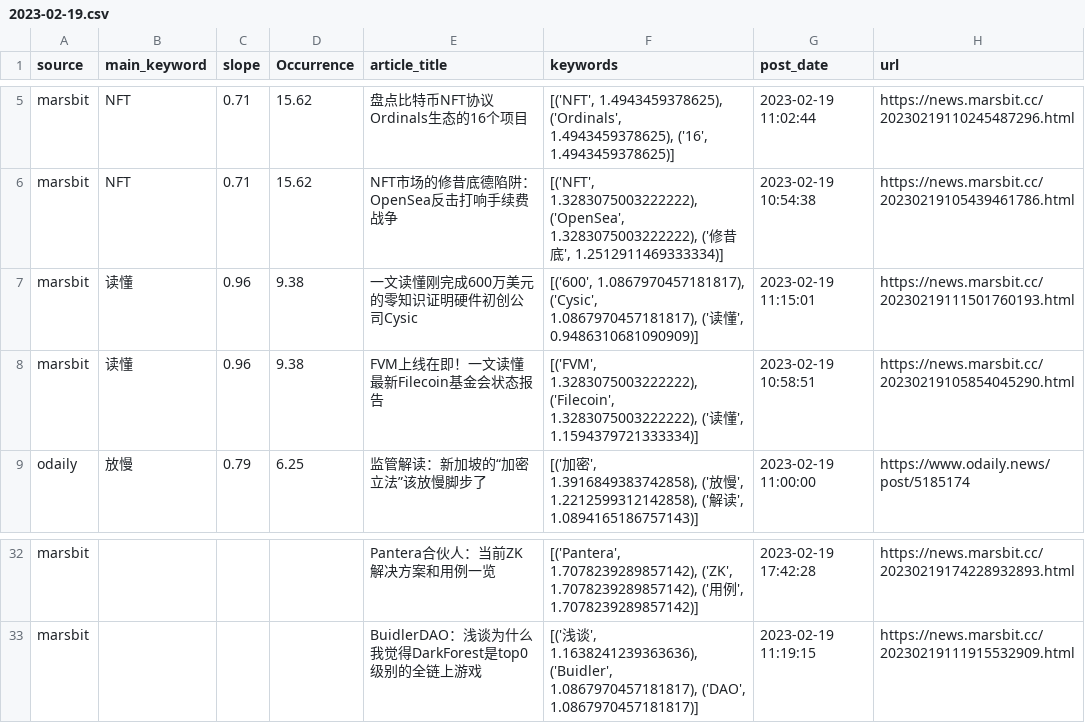
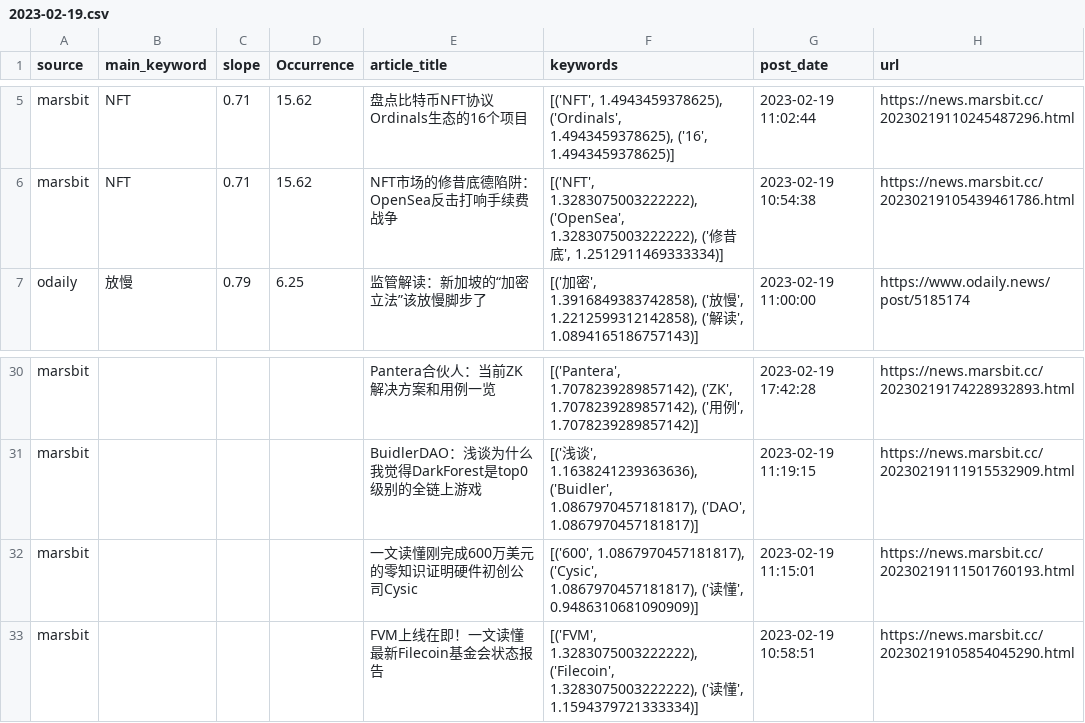
Before and after one commit to zhangyue325/web3_trending_topics, a CSV file: trending_articles/2023-02-19.csv, drawn as a sheet; only a part is shown, gaps mark what is left out.

```diff
--- a/trending_articles/2023-02-19.csv
+++ b/trending_articles/2023-02-19.csv
@@ -6,4 +6,2 @@ marsbit,NFT,0.71,15.62,盘点比特币NFT协议Ordinals生态的16个项目,"[('
 marsbit,NFT,0.71,15.62,NFT市场的修昔底德陷阱：OpenSea反击打响手续费战争,"[('NFT', 1.3283075003222222), ('OpenSea', 1.3283075003222222), ('修昔底', 1.2512911469333334)]",2023-02-19 10:54:38,https://news.marsbit.cc/20230219105439461786.html
-marsbit,读懂,0.96,9.38,一文读懂刚完成600万美元的零知识证明硬件初创公司Cysic,"[('600', 1.0867970457181817), ('Cysic', 1.0867970457181817), ('读懂', 0.9486310681090909)]",2023-02-19 11:15:01,https://news.marsbit.cc/20230219111501760193.html
-marsbit,读懂,0.96,9.38,FVM上线在即！一文读懂最新Filecoin基金会状态报告,"[('FVM', 1.3283075003222222), ('Filecoin', 1.3283075003222222), ('读懂', 1.1594379721333334)]",2023-02-19 10:58:51,https://news.marsbit.cc/20230219105854045290.html
 odaily,放慢,0.79,6.25,监管解读：新加坡的“加密立法”该放慢脚步了,"[('加密', 1.3916849383742858), ('放慢', 1.2212599312142858), ('解读', 1.0894165186757143)]",2023-02-19 11:00:00,https://www.odaily.news/post/5185174
@@ -33 +31,3 @@ marsbit,,,,Pantera合伙人：当前ZK解决方案和用例一览,"[('Pantera',
 marsbit,,,,BuidlerDAO：浅谈为什么我觉得DarkForest是top0级别的全链上游戏,"[('浅谈', 1.1638241239363636), ('Buidler', 1.0867970457181817), ('DAO', 1.0867970457181817)]",2023-02-19 11:19:15,https://news.marsbit.cc/20230219111915532909.html
+marsbit,,,,一文读懂刚完成600万美元的零知识证明硬件初创公司Cysic,"[('600', 1.0867970457181817), ('Cysic', 1.0867970457181817), ('读懂', 0.9486310681090909)]",2023-02-19 11:15:01,https://news.marsbit.cc/20230219111501760193.html
+marsbit,,,,FVM上线在即！一文读懂最新Filecoin基金会状态报告,"[('FVM', 1.3283075003222222), ('Filecoin', 1.3283075003222222), ('读懂', 1.1594379721333334)]",2023-02-19 10:58:51,https://news.marsbit.cc/20230219105854045290.html
```
Also changed, not shown: statics/data.csv, trending_table/2023-02-19.csv, 5 other files.
